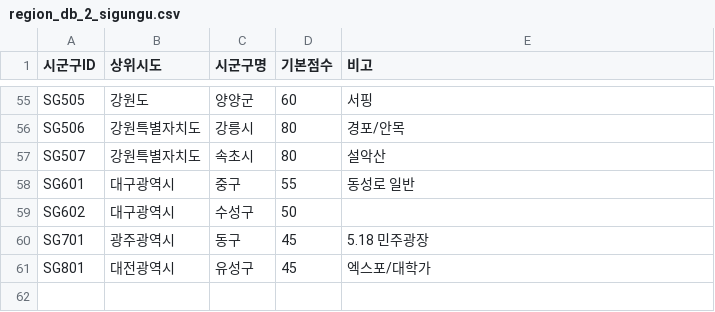
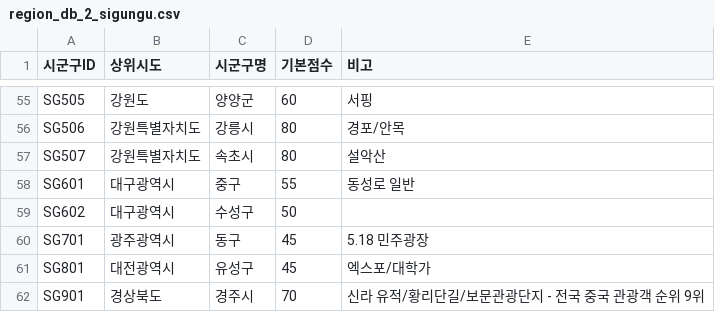
Before and after one commit to tpwjd13353-bot/ppppcn, a CSV file: src/data/analyze/region_db_2_sigungu.csv, drawn as a sheet; only a part is shown, gaps mark what is left out; the diff names each change by its address in the sheet, - before the commit and + after, or states it on an @@ line.

```diff
--- a/src/data/analyze/region_db_2_sigungu.csv
+++ b/src/data/analyze/region_db_2_sigungu.csv
+row 62: SG901 | 경상북도 | 경주시 | 70 | 신라 유적/황리단길/보문관광단지 - 전국 중국 관광객 순위 9위
```
Also changed, not shown: src/data/analyze/region_db_3_sanggwon.csv, 2 other files.
